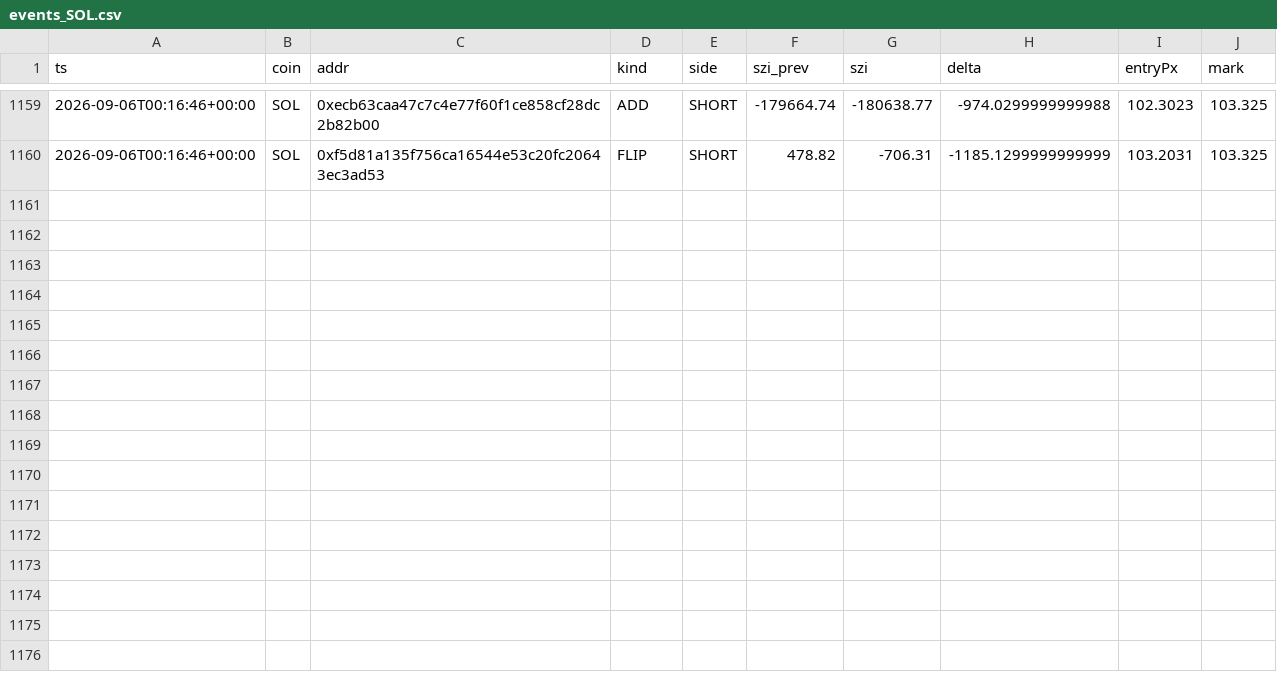
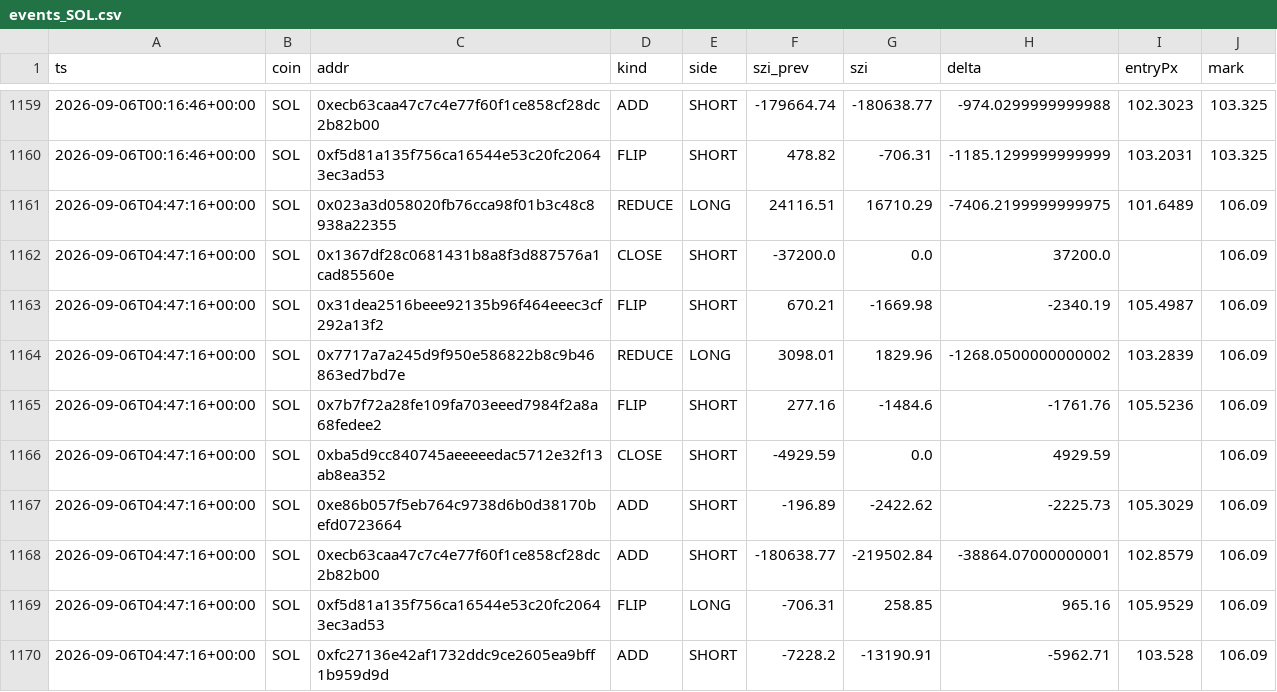
Before and after one commit to usa519831-tech/hl-whale-tracker, a CSV file: data/events_SOL.csv, drawn as a sheet; only a part is shown, gaps mark what is left out; the diff names each change by its address in the sheet, - before the commit and + after, or states it on an @@ line.

```diff
--- a/data/events_SOL.csv
+++ b/data/events_SOL.csv
+row 1161: 2026-09-06T04:47:16+00:00 | SOL | 0x023a3d058020fb76cca98f01b3c48c8938a22355 | REDUCE | LONG | 24116.51 | 16710.29 | -7406.2199999999975 | 101.6489 | 106.09
+row 1162: 2026-09-06T04:47:16+00:00 | SOL | 0x1367df28c0681431b8a8f3d887576a1cad85560e | CLOSE | SHORT | -37200.0 | 0.0 | 37200.0 |  | 106.09
+row 1163: 2026-09-06T04:47:16+00:00 | SOL | 0x31dea2516beee92135b96f464eeec3cf292a13f2 | FLIP | SHORT | 670.21 | -1669.98 | -2340.19 | 105.4987 | 106.09
+row 1164: 2026-09-06T04:47:16+00:00 | SOL | 0x7717a7a245d9f950e586822b8c9b46863ed7bd7e | REDUCE | LONG | 3098.01 | 1829.96 | -1268.0500000000002 | 103.2839 | 106.09
+row 1165: 2026-09-06T04:47:16+00:00 | SOL | 0x7b7f72a28fe109fa703eeed7984f2a8a68fedee2 | FLIP | SHORT | 277.16 | -1484.6 | -1761.76 | 105.5236 | 106.09
+row 1166: 2026-09-06T04:47:16+00:00 | SOL | 0xba5d9cc840745aeeeeedac5712e32f13ab8ea352 | CLOSE | SHORT | -4929.59 | 0.0 | 4929.59 |  | 106.09
+row 1167: 2026-09-06T04:47:16+00:00 | SOL | 0xe86b057f5eb764c9738d6b0d38170befd0723664 | ADD | SHORT | -196.89 | -2422.62 | -2225.73 | 105.3029 | 106.09
+row 1168: 2026-09-06T04:47:16+00:00 | SOL | 0xecb63caa47c7c4e77f60f1ce858cf28dc2b82b00 | ADD | SHORT | -180638.77 | -219502.84 | -38864.07000000001 | 102.8579 | 106.09
+row 1169: 2026-09-06T04:47:16+00:00 | SOL | 0xf5d81a135f756ca16544e53c20fc20643ec3ad53 | FLIP | LONG | -706.31 | 258.85 | 965.16 | 105.9529 | 106.09
+row 1170: 2026-09-06T04:47:16+00:00 | SOL | 0xfc27136e42af1732ddc9ce2605ea9bff1b959d9d | ADD | SHORT | -7228.2 | -13190.91 | -5962.71 | 103.528 | 106.09
```
Also changed, not shown: data/events_BTC.csv, data/events_ETH.csv, 7 other files.
